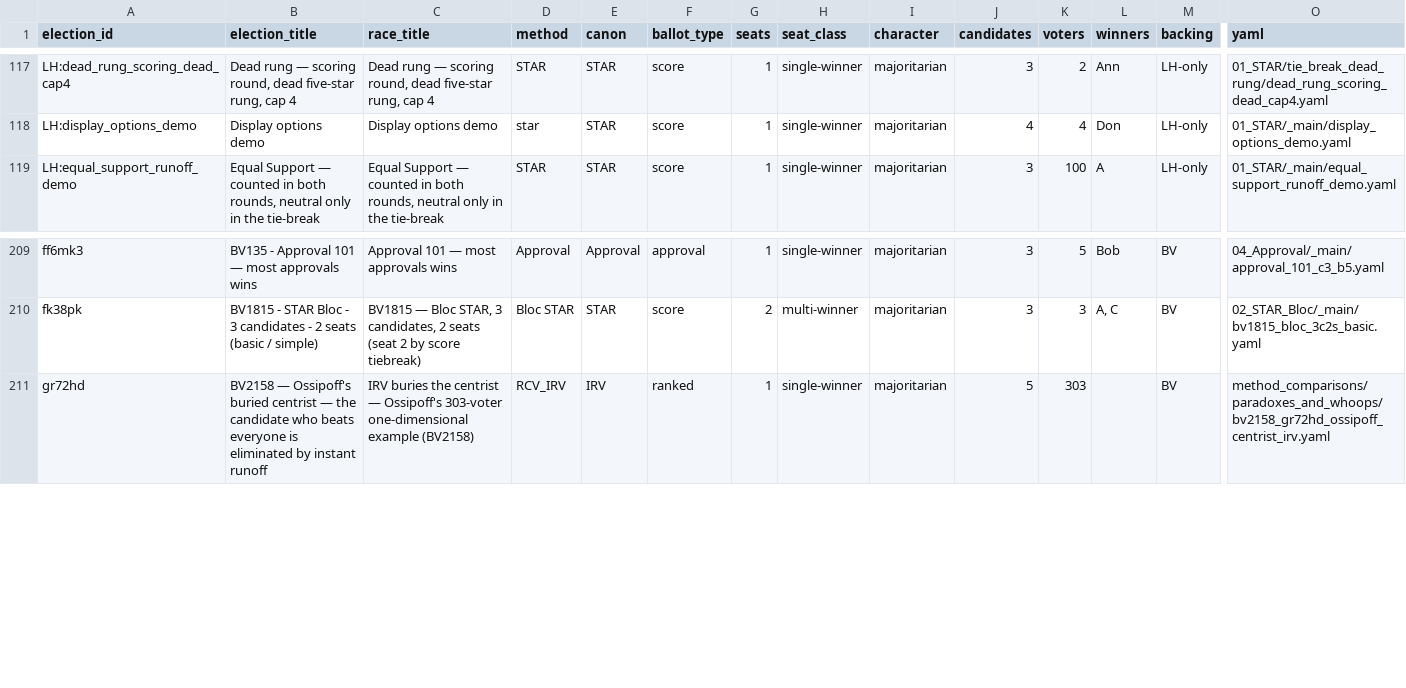
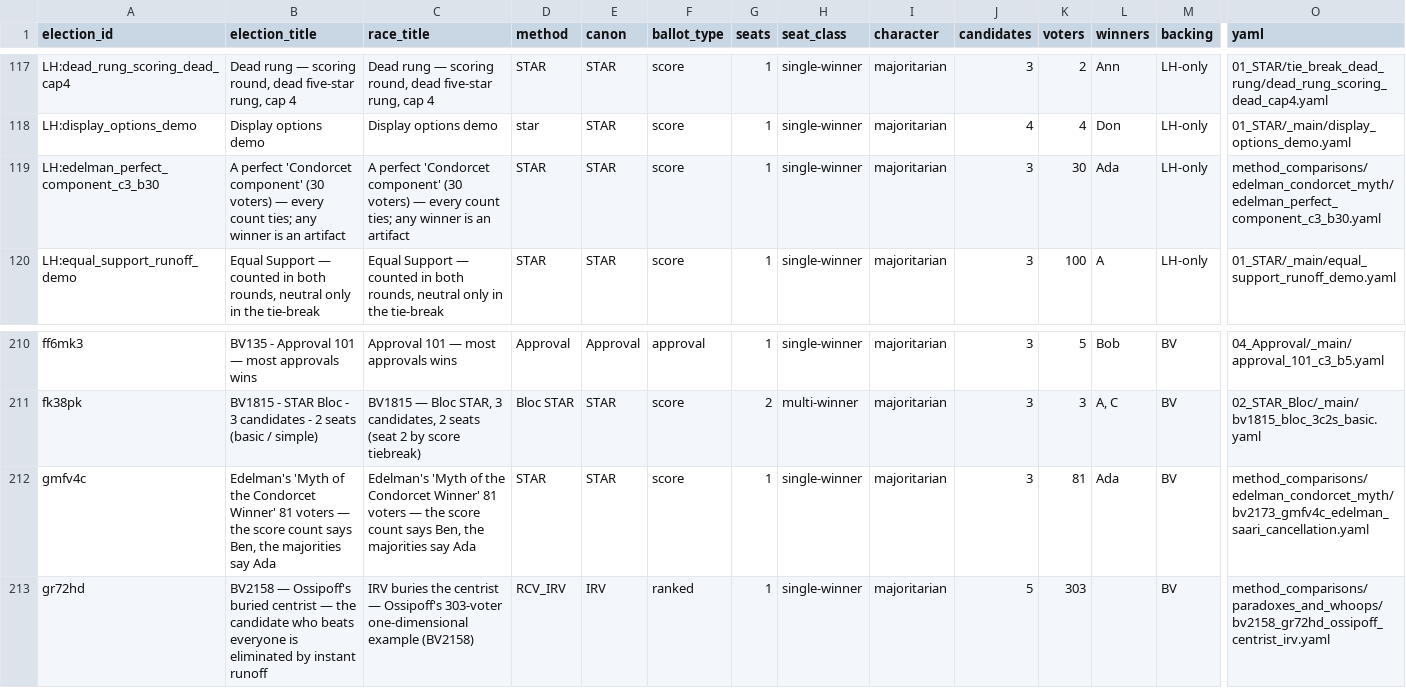
Before and after one commit to masiarek/star-voting-library, a CSV file: 00_start_here/YAML_test_case_index/races.csv, drawn as a sheet; only a part is shown, gaps mark what is left out; rows hold the shown columns only; the diff names each change by its address in the sheet, - before the commit and + after, or states it on an @@ line.

```diff
--- a/00_start_here/YAML_test_case_index/races.csv
+++ b/00_start_here/YAML_test_case_index/races.csv
+row 119: LH:edelman_perfect_component_c3_b30 | A perfect 'Condorcet component' (30 voters) — every count ties; any winner is an artifact | A perfect 'Condorcet component' (30 voters) — every count ties; any winner is an artifact | STAR | STAR | score | 1 | single-winner | majoritarian | 3 | 30 | Ada | LH-only | method_comparisons/edelman_condorcet_myth/edelman_perfect_component_c3_b30.yaml
+row 212: gmfv4c | Edelman's 'Myth of the Condorcet Winner' 81 voters — the score count says Ben, the majorities say Ada | Edelman's 'Myth of the Condorcet Winner' 81 voters — the score count says Ben, the majorities say Ada | STAR | STAR | score | 1 | single-winner | majoritarian | 3 | 81 | Ada | BV | method_comparisons/edelman_condorcet_myth/bv2173_gmfv4c_edelman_saari_cancellation.yaml
```
Also changed, not shown: 00_start_here/YAML_test_case_index/bv_cases.csv, 00_start_here/YAML_test_case_index/elections.csv, 21 other files.
